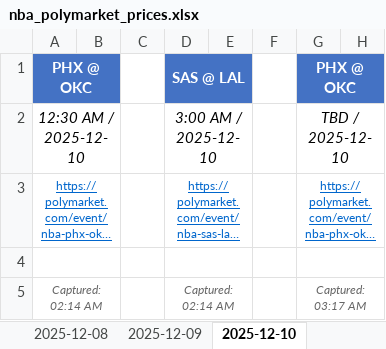
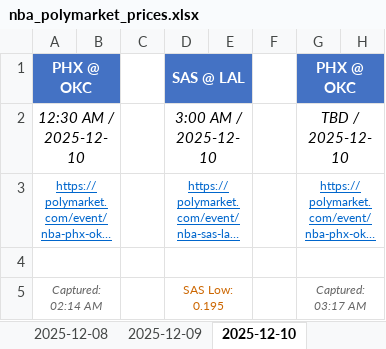
Before and after one commit to gca01/pm-price-ss, an Excel workbook: nba_polymarket_prices.xlsx, sheet 2025-12-10, drawn as a sheet; only a part is shown; long unchanged cells end in …; values as stored, in another font and other column widths than the file's, no borders; charts and pictures not drawn; the diff names each change by its address in the sheet, - before the commit and + after, or states it on an @@ line.

```diff
--- a/nba_polymarket_prices.xlsx (sheet 2025-12-10)
+++ b/nba_polymarket_prices.xlsx (sheet 2025-12-10)
-D5: Captured: 02:14 AM
+D5: SAS Low: 0.195
@@ D5 italic: on → off, text colour: #666666 → #CC6600 @@
```
Also changed, not shown: charts or pictures, 1 other file.
